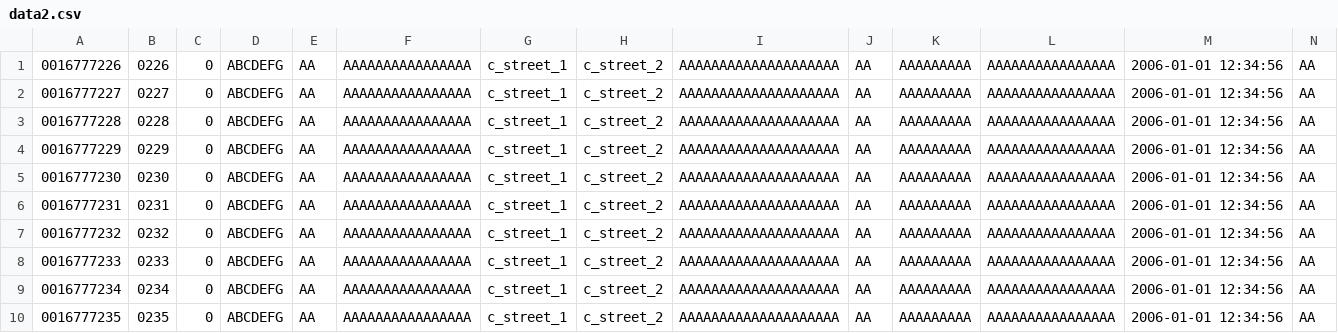
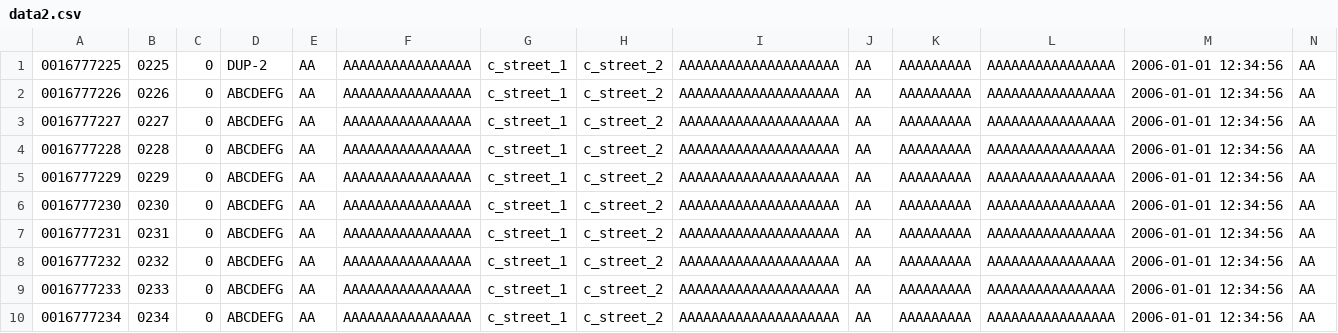
Before and after one commit to ossc-db/pg_bulkload, a CSV file: bin/data/data2.csv, drawn as a sheet; only a part is shown; removed rows and columns are numbered as before the commit, all else as after; rows hold the shown columns only; the diff names each change by its address in the sheet, - before the commit and + after, or states it on an @@ line.

```diff
--- a/bin/data/data2.csv
+++ b/bin/data/data2.csv
+row 1: 0016777225 | 0225 | 0 | DUP-2 | AA | AAAAAAAAAAAAAAAA | c_street_1 | c_street_2 | AAAAAAAAAAAAAAAAAAAA | AA | AAAAAAAAA | AAAAAAAAAAAAAAAA | 2006-01-01 12:34:56 | AA
-row 10: 0016777235 | 0235 | 0 | ABCDEFG | AA | AAAAAAAAAAAAAAAA | c_street_1 | c_street_2 | AAAAAAAAAAAAAAAAAAAA | AA | AAAAAAAAA | AAAAAAAAAAAAAAAA | 2006-01-01 12:34:56 | AA
```
Also changed, not shown: bin/data/data1.csv, 19 other files.
